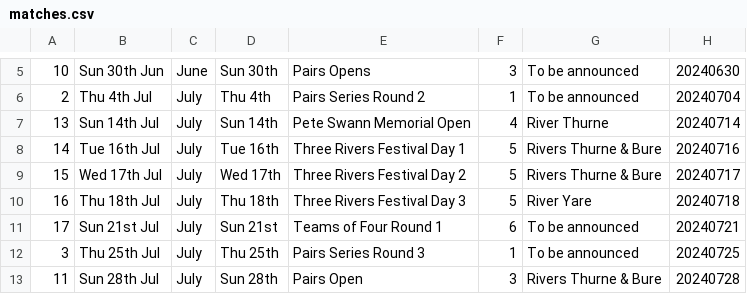
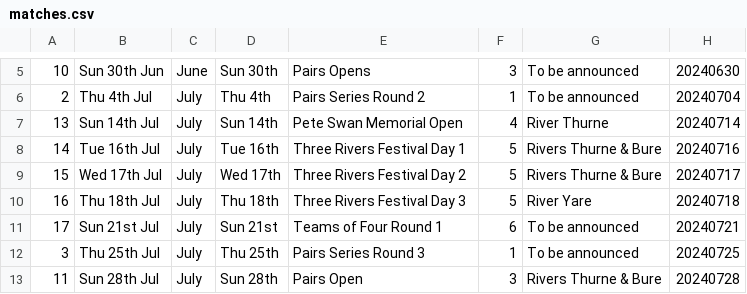
Before and after one commit to ndaa-developer/ndaa-release-two, a CSV file: _data/matches.csv, drawn as a sheet; only a part is shown, gaps mark what is left out; the diff names each change by its address in the sheet, - before the commit and + after, or states it on an @@ line.

Commit message:
match list pdf

```diff
--- a/_data/matches.csv
+++ b/_data/matches.csv
-E7: Pete Swann Memorial Open
+E7: Pete Swan Memorial Open
```
Also changed, not shown: 2 other files.
